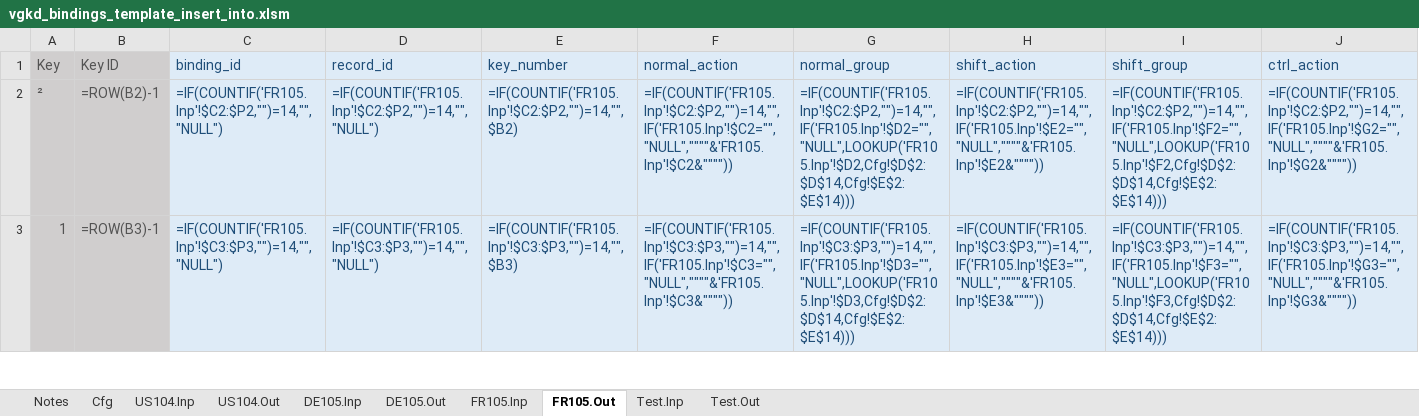
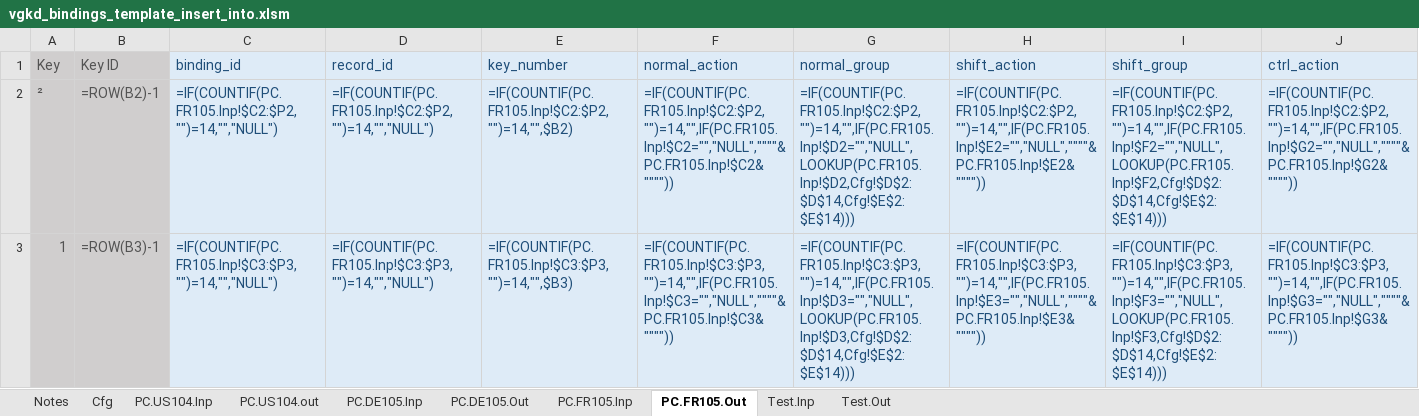
Before and after one commit to mjhorvath/Video-Game-Keyboard-Database, an Excel workbook: scripts_sql/vgkd_bindings_template_insert_into.xlsm, sheet PC.FR105.Out, drawn as a sheet; only a part is shown; values as stored, in another font and other column widths than the file's, no borders; formulas are shown in place of their values; the diff covers the shown part only; the diff names each change by its address in the sheet, - before the commit and + after, or states it on an @@ line.

Commit message:
Update spreadsheets.

```diff
--- a/scripts_sql/vgkd_bindings_template_insert_into.xlsm (sheet PC.FR105.Out)
+++ b/scripts_sql/vgkd_bindings_template_insert_into.xlsm (sheet PC.FR105.Out)
-sheet tab: US104.Inp
+sheet tab: PC.US104.Inp
-sheet tab: US104.Out
+sheet tab: PC.US104.out
-sheet tab: DE105.Inp
+sheet tab: PC.DE105.Inp
-sheet tab: DE105.Out
+sheet tab: PC.DE105.Out
-sheet tab: FR105.Inp
+sheet tab: PC.FR105.Inp
-sheet tab: FR105.Out
+sheet tab: PC.FR105.Out
-C2 (binding_id): =IF(COUNTIF('FR105.Inp'!$C2:$P2,"")=14,"","NULL")
+C2 (binding_id): =IF(COUNTIF(PC.FR105.Inp!$C2:$P2,"")=14,"","NULL")
-D2 (record_id): =IF(COUNTIF('FR105.Inp'!$C2:$P2,"")=14,"","NULL")
+D2 (record_id): =IF(COUNTIF(PC.FR105.Inp!$C2:$P2,"")=14,"","NULL")
-E2 (key_number): =IF(COUNTIF('FR105.Inp'!$C2:$P2,"")=14,"",$B2)
+E2 (key_number): =IF(COUNTIF(PC.FR105.Inp!$C2:$P2,"")=14,"",$B2)
-F2 (normal_action): =IF(COUNTIF('FR105.Inp'!$C2:$P2,"")=14,"",IF('FR105.Inp'!$C2="","NULL",""""&'FR105.Inp'!$C2&""""))
+F2 (normal_action): =IF(COUNTIF(PC.FR105.Inp!$C2:$P2,"")=14,"",IF(PC.FR105.Inp!$C2="","NULL",""""&PC.FR105.Inp!$C2&""""))
-G2 (normal_group): =IF(COUNTIF('FR105.Inp'!$C2:$P2,"")=14,"",IF('FR105.Inp'!$D2="","NULL",LOOKUP('FR105.Inp'!$D2,Cfg!$D$2:$D$14,Cfg!$E$2:$E$14)))
+G2 (normal_group): =IF(COUNTIF(PC.FR105.Inp!$C2:$P2,"")=14,"",IF(PC.FR105.Inp!$D2="","NULL",LOOKUP(PC.FR105.Inp!$D2,Cfg!$D$2:$D$14,Cfg!$E$2:$E$14)))
-H2 (shift_action): =IF(COUNTIF('FR105.Inp'!$C2:$P2,"")=14,"",IF('FR105.Inp'!$E2="","NULL",""""&'FR105.Inp'!$E2&""""))
+H2 (shift_action): =IF(COUNTIF(PC.FR105.Inp!$C2:$P2,"")=14,"",IF(PC.FR105.Inp!$E2="","NULL",""""&PC.FR105.Inp!$E2&""""))
-I2 (shift_group): =IF(COUNTIF('FR105.Inp'!$C2:$P2,"")=14,"",IF('FR105.Inp'!$F2="","NULL",LOOKUP('FR105.Inp'!$F2,Cfg!$D$2:$D$14,Cfg!$E$2:$E$14)))
+I2 (shift_group): =IF(COUNTIF(PC.FR105.Inp!$C2:$P2,"")=14,"",IF(PC.FR105.Inp!$F2="","NULL",LOOKUP(PC.FR105.Inp!$F2,Cfg!$D$2:$D$14,Cfg!$E$2:$E$14)))
-J2 (ctrl_action): =IF(COUNTIF('FR105.Inp'!$C2:$P2,"")=14,"",IF('FR105.Inp'!$G2="","NULL",""""&'FR105.Inp'!$G2&""""))
+J2 (ctrl_action): =IF(COUNTIF(PC.FR105.Inp!$C2:$P2,"")=14,"",IF(PC.FR105.Inp!$G2="","NULL",""""&PC.FR105.Inp!$G2&""""))
-C3 (binding_id): =IF(COUNTIF('FR105.Inp'!$C3:$P3,"")=14,"","NULL")
+C3 (binding_id): =IF(COUNTIF(PC.FR105.Inp!$C3:$P3,"")=14,"","NULL")
-D3 (record_id): =IF(COUNTIF('FR105.Inp'!$C3:$P3,"")=14,"","NULL")
+D3 (record_id): =IF(COUNTIF(PC.FR105.Inp!$C3:$P3,"")=14,"","NULL")
-E3 (key_number): =IF(COUNTIF('FR105.Inp'!$C3:$P3,"")=14,"",$B3)
+E3 (key_number): =IF(COUNTIF(PC.FR105.Inp!$C3:$P3,"")=14,"",$B3)
-F3 (normal_action): =IF(COUNTIF('FR105.Inp'!$C3:$P3,"")=14,"",IF('FR105.Inp'!$C3="","NULL",""""&'FR105.Inp'!$C3&""""))
+F3 (normal_action): =IF(COUNTIF(PC.FR105.Inp!$C3:$P3,"")=14,"",IF(PC.FR105.Inp!$C3="","NULL",""""&PC.FR105.Inp!$C3&""""))
-G3 (normal_group): =IF(COUNTIF('FR105.Inp'!$C3:$P3,"")=14,"",IF('FR105.Inp'!$D3="","NULL",LOOKUP('FR105.Inp'!$D3,Cfg!$D$2:$D$14,Cfg!$E$2:$E$14)))
+G3 (normal_group): =IF(COUNTIF(PC.FR105.Inp!$C3:$P3,"")=14,"",IF(PC.FR105.Inp!$D3="","NULL",LOOKUP(PC.FR105.Inp!$D3,Cfg!$D$2:$D$14,Cfg!$E$2:$E$14)))
-H3 (shift_action): =IF(COUNTIF('FR105.Inp'!$C3:$P3,"")=14,"",IF('FR105.Inp'!$E3="","NULL",""""&'FR105.Inp'!$E3&""""))
+H3 (shift_action): =IF(COUNTIF(PC.FR105.Inp!$C3:$P3,"")=14,"",IF(PC.FR105.Inp!$E3="","NULL",""""&PC.FR105.Inp!$E3&""""))
-I3 (shift_group): =IF(COUNTIF('FR105.Inp'!$C3:$P3,"")=14,"",IF('FR105.Inp'!$F3="","NULL",LOOKUP('FR105.Inp'!$F3,Cfg!$D$2:$D$14,Cfg!$E$2:$E$14)))
+I3 (shift_group): =IF(COUNTIF(PC.FR105.Inp!$C3:$P3,"")=14,"",IF(PC.FR105.Inp!$F3="","NULL",LOOKUP(PC.FR105.Inp!$F3,Cfg!$D$2:$D$14,Cfg!$E$2:$E$14)))
-J3 (ctrl_action): =IF(COUNTIF('FR105.Inp'!$C3:$P3,"")=14,"",IF('FR105.Inp'!$G3="","NULL",""""&'FR105.Inp'!$G3&""""))
+J3 (ctrl_action): =IF(COUNTIF(PC.FR105.Inp!$C3:$P3,"")=14,"",IF(PC.FR105.Inp!$G3="","NULL",""""&PC.FR105.Inp!$G3&""""))
```
Also changed, not shown: 1892 edited cells elsewhere in this sheet, sheet PC.DE105.Out, sheet PC.US104.out, 4 other files.
